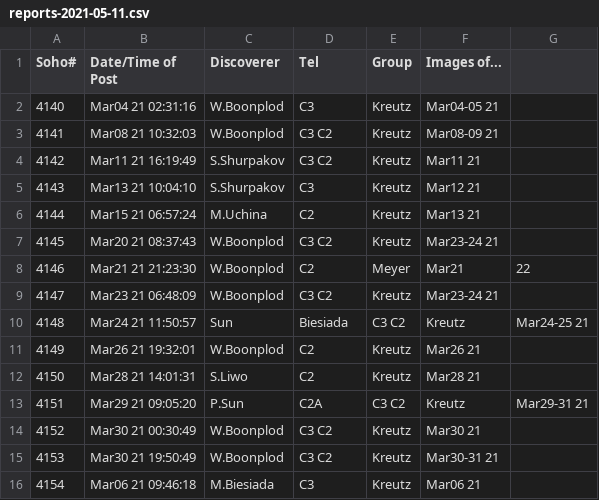
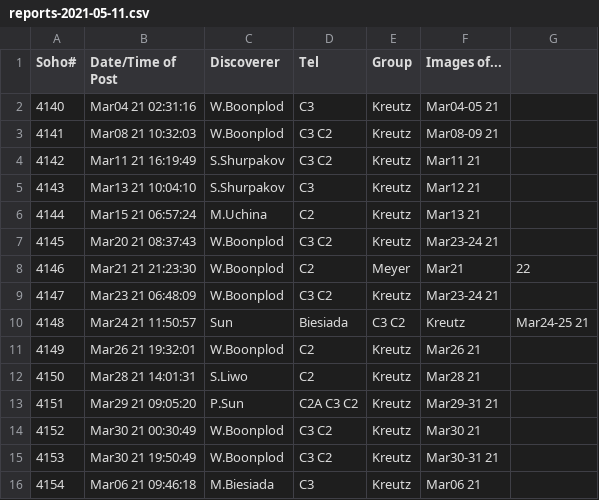
Before and after one commit to mbiesiad/nasa-comets, a CSV file: since-2016/2021/drafts/reports-2021-05-11.csv, drawn as a sheet.

Commit message:
Update reports-2021-05-11.csv

```diff
--- a/since-2016/2021/drafts/reports-2021-05-11.csv
+++ b/since-2016/2021/drafts/reports-2021-05-11.csv
@@ -12,3 +12,3 @@ Soho#,Date/Time of Post,Discoverer, Tel, Group, Images of...
 4150,Mar28 21 14:01:31, S.Liwo, C2,Kreutz,Mar28 21
-4151,Mar29 21 09:05:20, P.Sun, C2A,C3 C2,Kreutz,Mar29-31 21
+4151,Mar29 21 09:05:20, P.Sun, C2A C3 C2,Kreutz,Mar29-31 21
 4152,Mar30 21 00:30:49, W.Boonplod,C3 C2,Kreutz,Mar30 21
```
